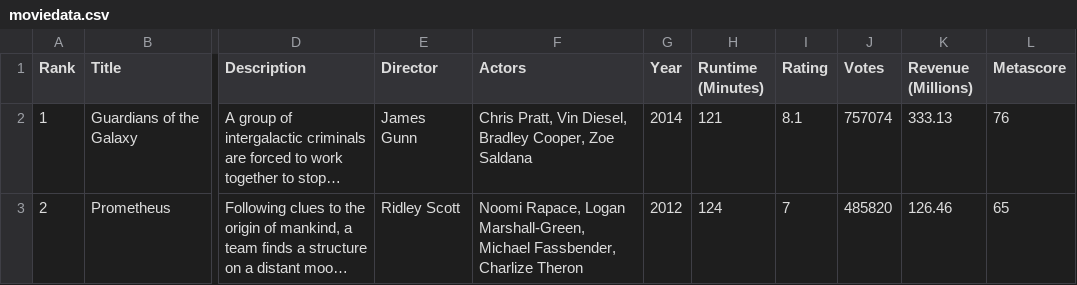
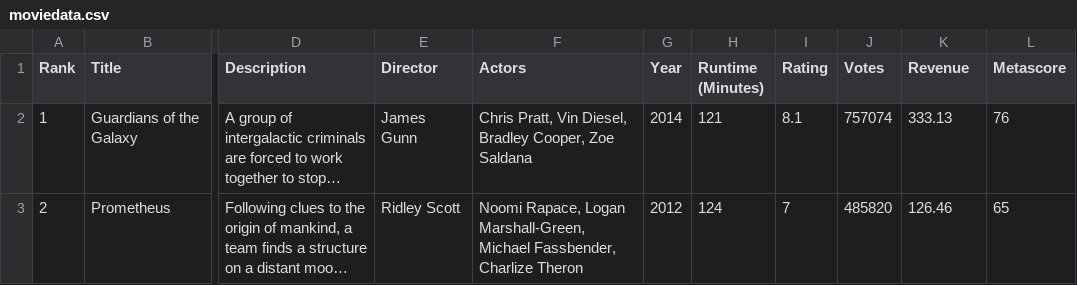
Before and after one commit to DarkToucan/DarkToucan.github.io, a CSV file: moviedata.csv, drawn as a sheet; only a part is shown, gaps mark what is left out; long unchanged cells end in …; the diff names each change by its address in the sheet, - before the commit and + after, or states it on an @@ line.

Commit message:
Update moviedata.csv

```diff
--- a/moviedata.csv
+++ b/moviedata.csv
-K1: Revenue (Millions)
+K1: Revenue
```
